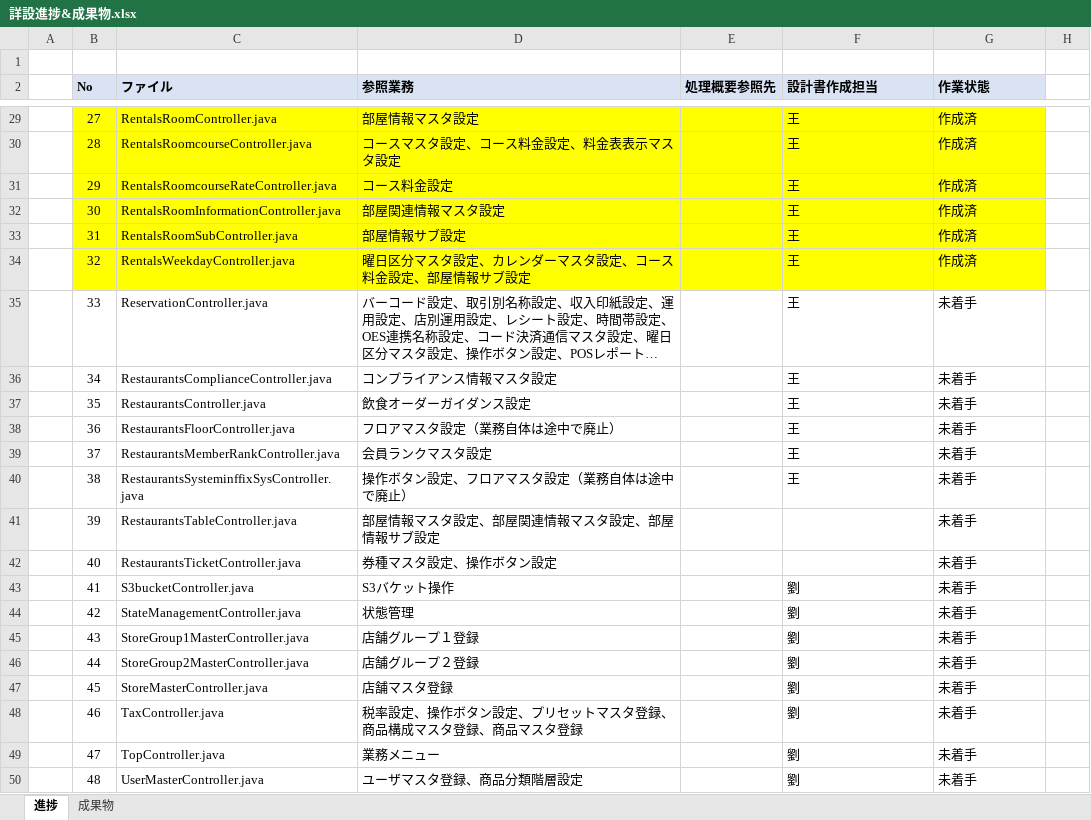
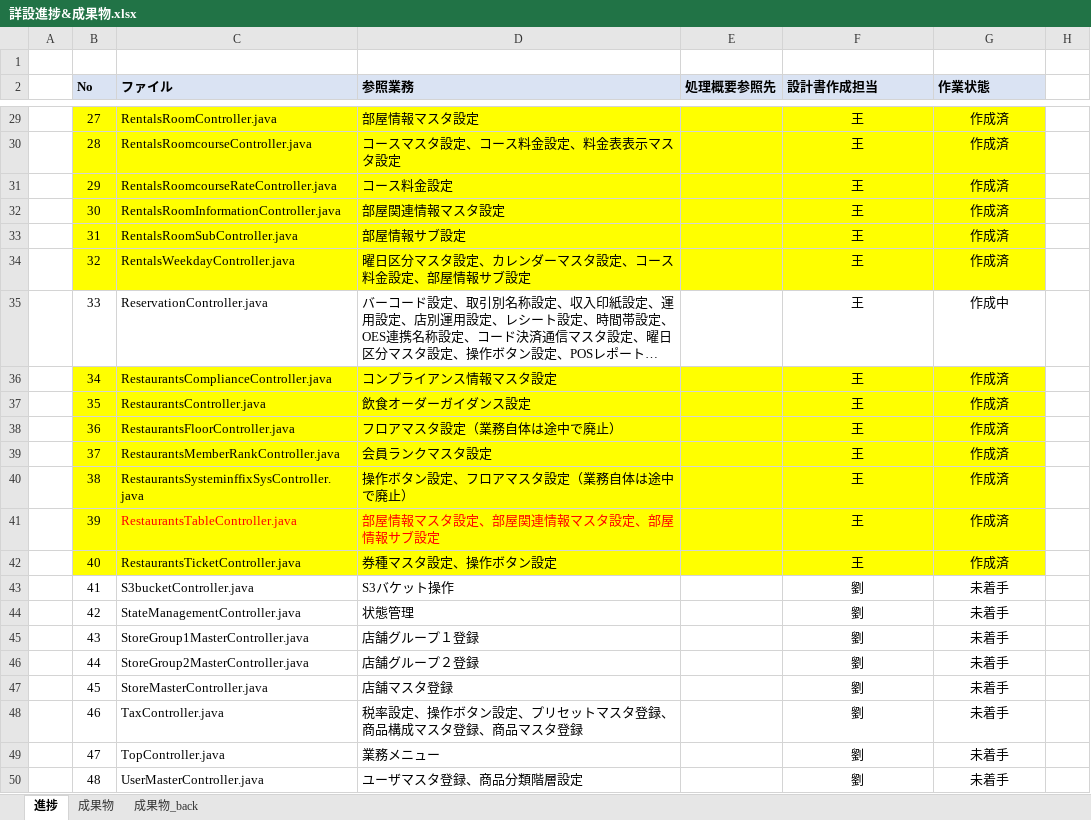
Before and after one commit to LiuYQ627/back-office-source-develop-koshidaka, an Excel workbook: 詳設進捗&成果物.xlsx, sheet 進捗, drawn as a sheet; only a part is shown, gaps mark what is left out; long unchanged cells end in …; values as stored, in another font and other column widths than the file's, no borders; the diff covers the shown part only; the diff names each change by its address in the sheet, - before the commit and + after, or states it on an @@ line.

```diff
--- a/詳設進捗&成果物.xlsx (sheet 進捗)
+++ b/詳設進捗&成果物.xlsx (sheet 進捗)
+sheet tab: 成果物_back
-F29:G40 alignment: left
+F29:G40 alignment: center
-G35 (作業状態): 未着手
+G35 (作業状態): 作成中
-B36:G42 fill: none
+B36:G42 fill: #FFFF00
-G36:G42 (作業状態): 未着手
+G36:G42 (作業状態): 作成済
-C41:D41 text colour: black
+C41:D41 text colour: #FF0000
-F41:F42 (設計書作成担当): (empty)
+F41:F42 (設計書作成担当): 王
-G41:G42 alignment: left
+G41:G42 alignment: center
-F43:G50 alignment: left
+F43:G50 alignment: center
```
Also changed, not shown: 11 edited cells and cell formats elsewhere in this sheet, sheet 成果物.
